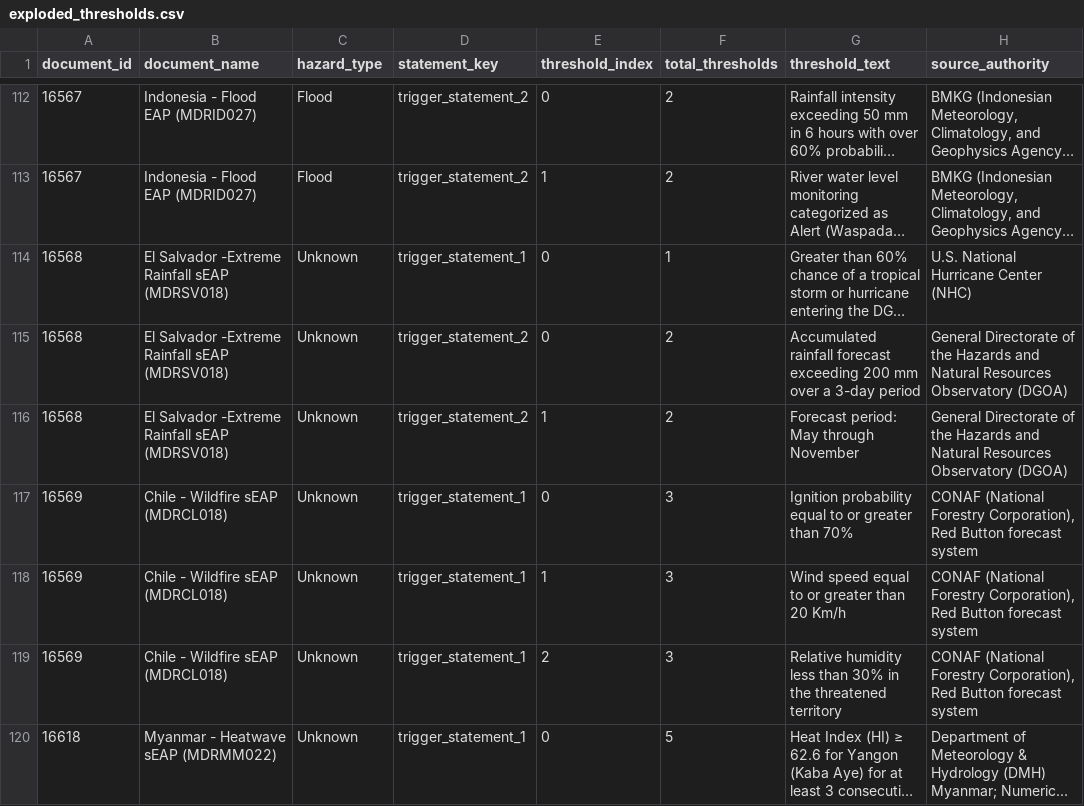
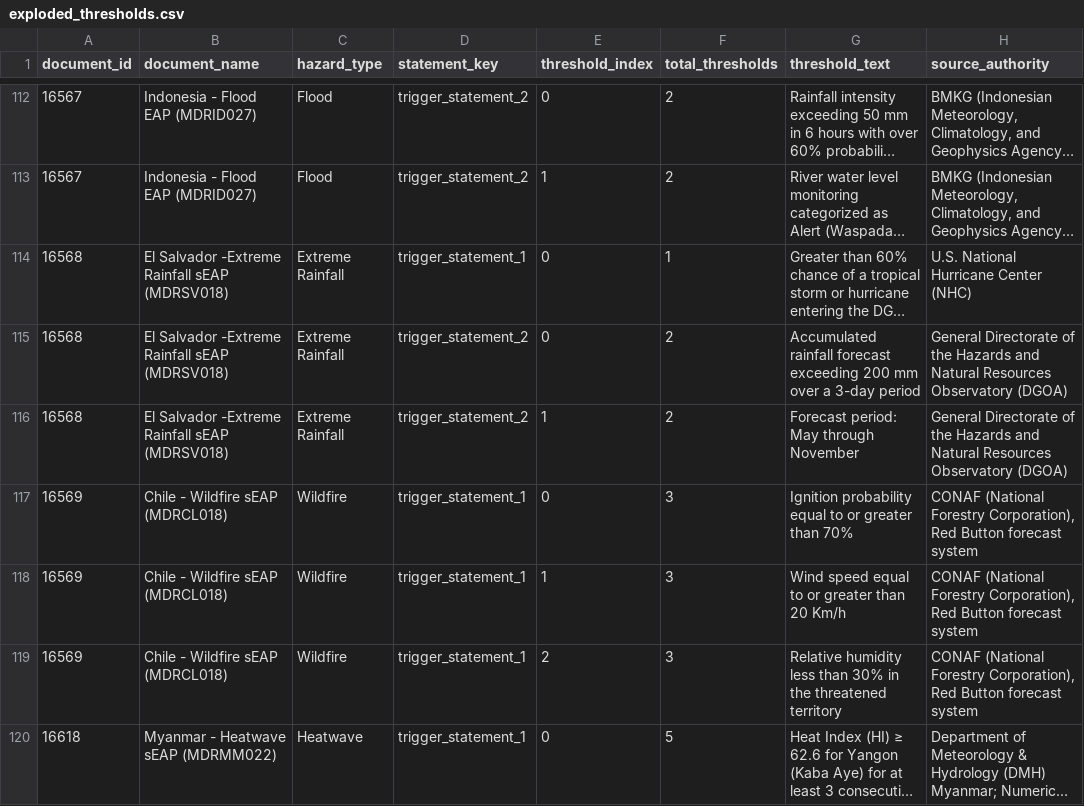
Before and after one commit to arunissun/EAP-trigger-statements-, a CSV file: ui_normalization_output/exploded_thresholds.csv, drawn as a sheet; only a part is shown, gaps mark what is left out; long unchanged cells end in …; the diff covers the shown part only; the diff names each change by its address in the sheet, - before the commit and + after, or states it on an @@ line.

```diff
--- a/ui_normalization_output/exploded_thresholds.csv
+++ b/ui_normalization_output/exploded_thresholds.csv
-C114:C116 (hazard_type): Unknown
+C114:C116 (hazard_type): Extreme Rainfall
-C117:C119 (hazard_type): Unknown
+C117:C119 (hazard_type): Wildfire
-C120 (hazard_type): Unknown
+C120 (hazard_type): Heatwave
```
Also changed, not shown: 81 edited cells elsewhere in this file, ui_normalization_output/normalized_thresholds_openai.csv.
